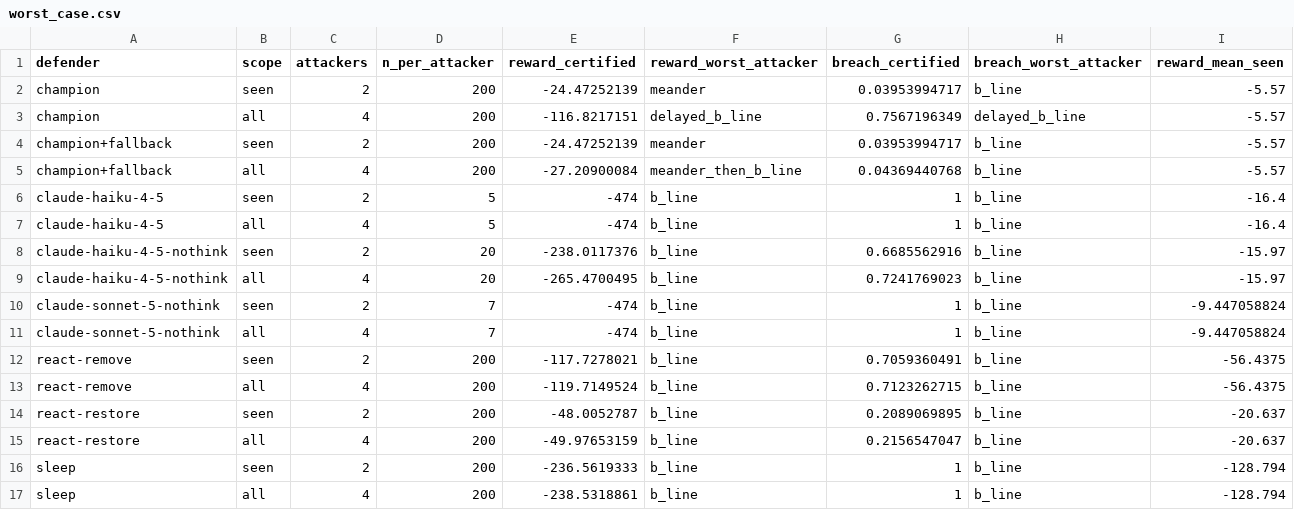
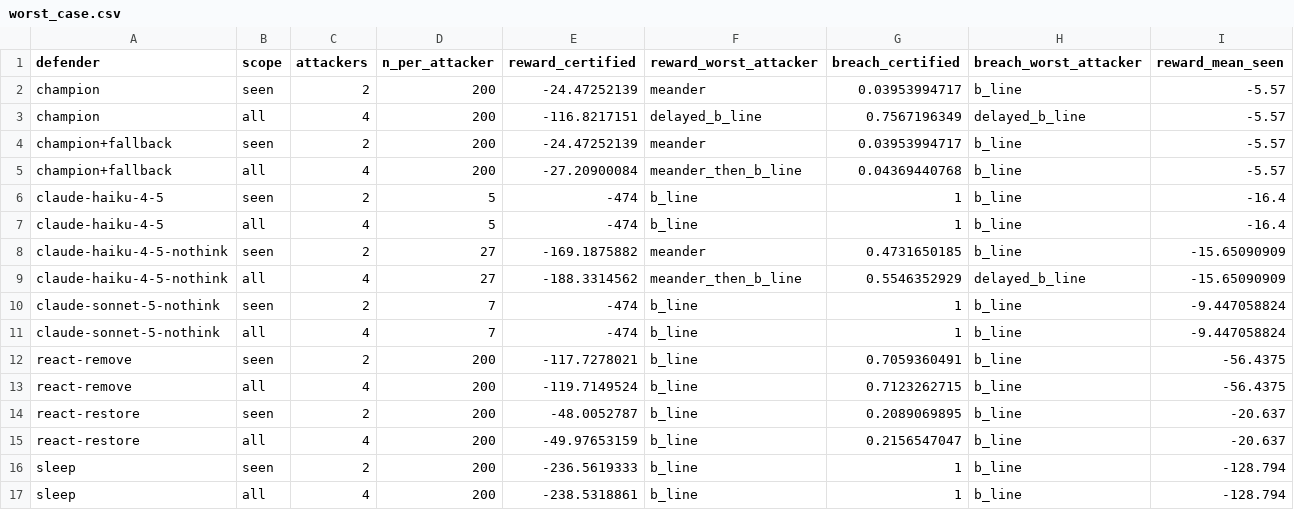
Before and after one commit to Dodgeboi/NazeResearchNSRI, a CSV file: data/cage/worst_case.csv, drawn as a sheet.

```diff
--- a/data/cage/worst_case.csv
+++ b/data/cage/worst_case.csv
@@ -7,4 +7,4 @@ claude-haiku-4-5,seen,2,5,-474,b_line,1,b_line,-16.4
 claude-haiku-4-5,all,4,5,-474,b_line,1,b_line,-16.4
-claude-haiku-4-5-nothink,seen,2,20,-238.0117376,b_line,0.6685562916,b_line,-15.97
-claude-haiku-4-5-nothink,all,4,20,-265.4700495,b_line,0.7241769023,b_line,-15.97
+claude-haiku-4-5-nothink,seen,2,27,-169.1875882,meander,0.4731650185,b_line,-15.65090909
+claude-haiku-4-5-nothink,all,4,27,-188.3314562,meander_then_b_line,0.5546352929,delayed_b_line,-15.65090909
 claude-sonnet-5-nothink,seen,2,7,-474,b_line,1,b_line,-9.447058824
```
Also changed, not shown: data/cage/certified_summary.csv, data/cage/paired.csv, 17 other files.
